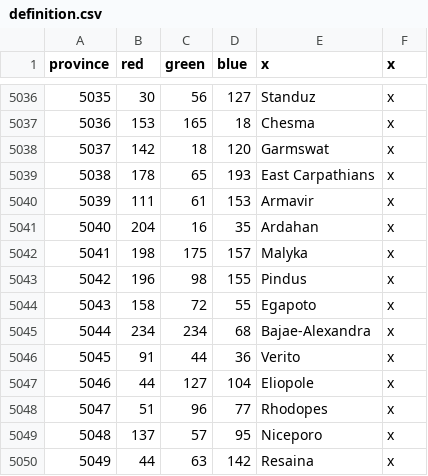
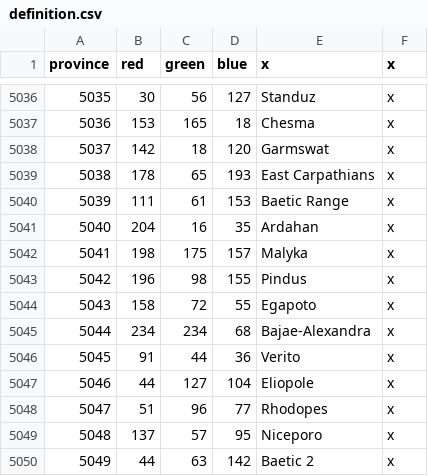
Before and after one commit to MajorClades/Aevum-Lupi-Bicipitis-Alternate-History-Mod-, a CSV file: map/definition.csv, drawn as a sheet; only a part is shown, gaps mark what is left out.

```diff
--- a/map/definition.csv
+++ b/map/definition.csv
@@ -5039,3 +5039,3 @@ province;red;green;blue;x;x
 5038;178;65;193;East Carpathians;x
-5039;111;61;153;Armavir;x
+5039;111;61;153;Baetic Range;x
 5040;204;16;35;Ardahan;x
@@ -5049,2 +5049,2 @@ province;red;green;blue;x;x
 5048;137;57;95;Niceporo;x
-5049;44;63;142;Resaina;x
+5049;44;63;142;Baetic 2;x
```
Also changed, not shown: 15 other files.
